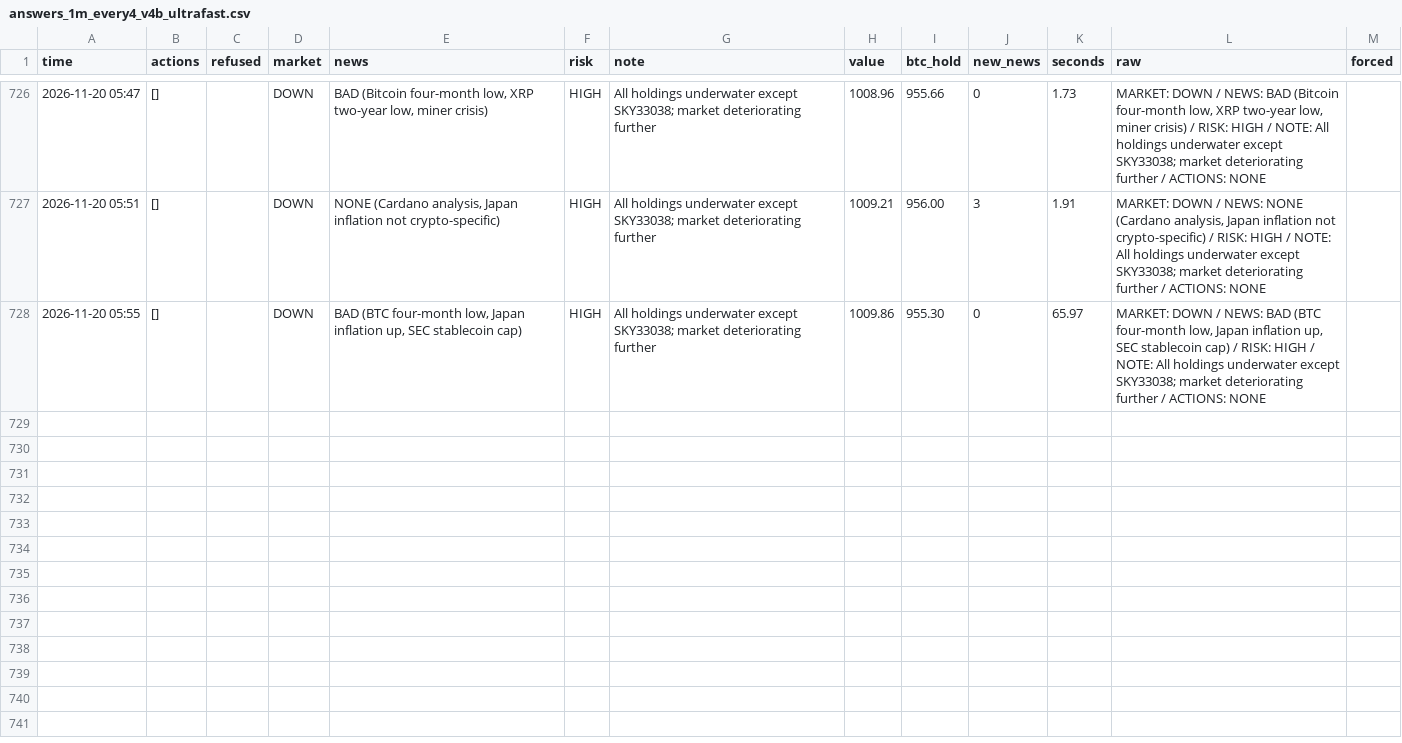
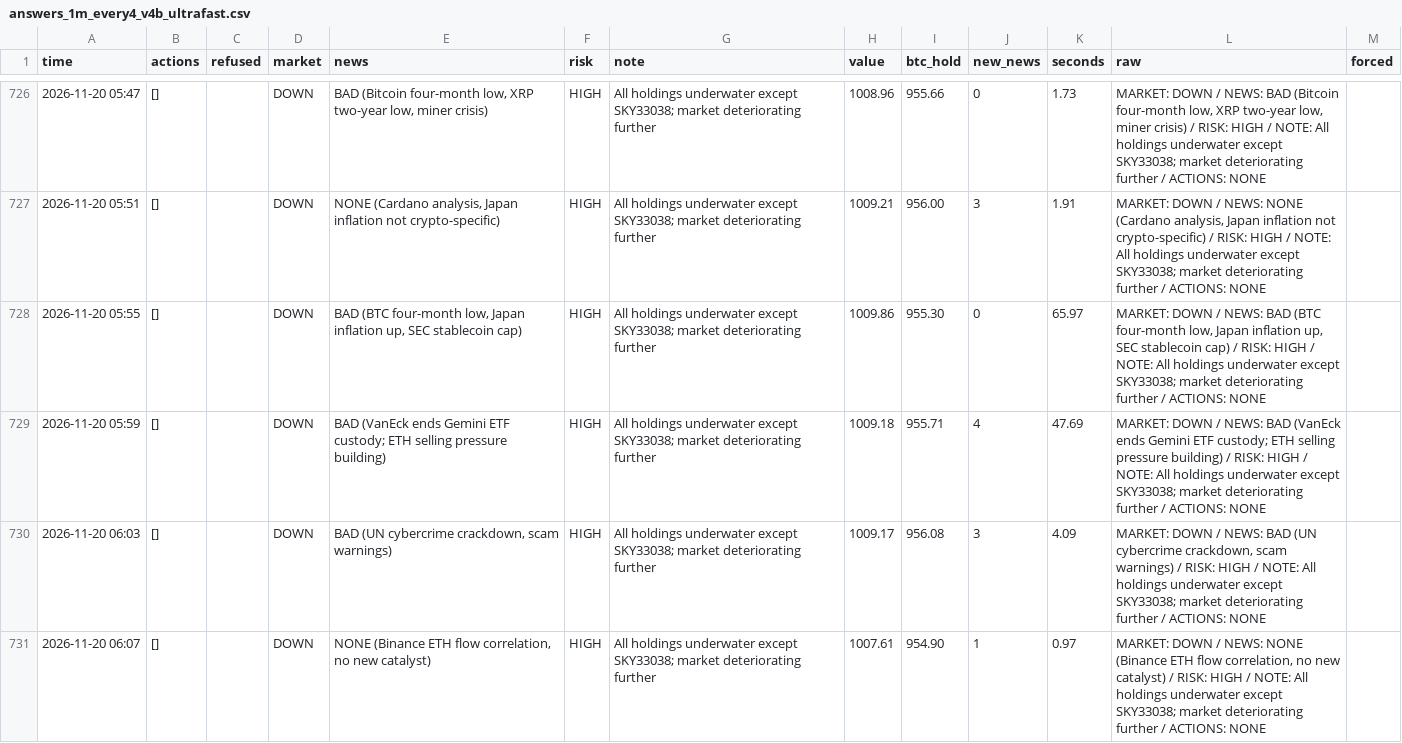
Before and after one commit to osofat100-cmyk/Machine-, a CSV file: crypto/answers_1m_every4_v4b_ultrafast.csv, drawn as a sheet; only a part is shown, gaps mark what is left out; the diff covers the shown part only; the diff names each change by its address in the sheet, - before the commit and + after, or states it on an @@ line.

```diff
--- a/crypto/answers_1m_every4_v4b_ultrafast.csv
+++ b/crypto/answers_1m_every4_v4b_ultrafast.csv
+row 729: 2026-11-20 05:59 | [] |  | DOWN | BAD (VanEck ends Gemini ETF custody; ETH selling pressure building) | HIGH | All holdings underwater except SKY33038; market deteriorating further | 1009.18 | 955.71 | 4 | 47.69 | MARKET: DOWN / NEWS: BAD (VanEck ends Gemini ETF custody; ETH selling pressure building) / RISK: HIGH / NOTE: All holdings underwater except SKY33038; market deteriorating further / ACTIONS: NONE
+row 730: 2026-11-20 06:03 | [] |  | DOWN | BAD (UN cybercrime crackdown, scam warnings) | HIGH | All holdings underwater except SKY33038; market deteriorating further | 1009.17 | 956.08 | 3 | 4.09 | MARKET: DOWN / NEWS: BAD (UN cybercrime crackdown, scam warnings) / RISK: HIGH / NOTE: All holdings underwater except SKY33038; market deteriorating further / ACTIONS: NONE
+row 731: 2026-11-20 06:07 | [] |  | DOWN | NONE (Binance ETH flow correlation, no new catalyst) | HIGH | All holdings underwater except SKY33038; market deteriorating further | 1007.61 | 954.90 | 1 | 0.97 | MARKET: DOWN / NEWS: NONE (Binance ETH flow correlation, no new catalyst) / RISK: HIGH / NOTE: All holdings underwater except SKY33038; market deteriorating further / ACTIONS: NONE
```
Also changed, not shown: 3 added rows elsewhere in this file, crypto/answers_1m_every2_v4a_ultrafast.csv, crypto/answers_1m_every30_v4a_ultrafast.csv, 11 other files.
